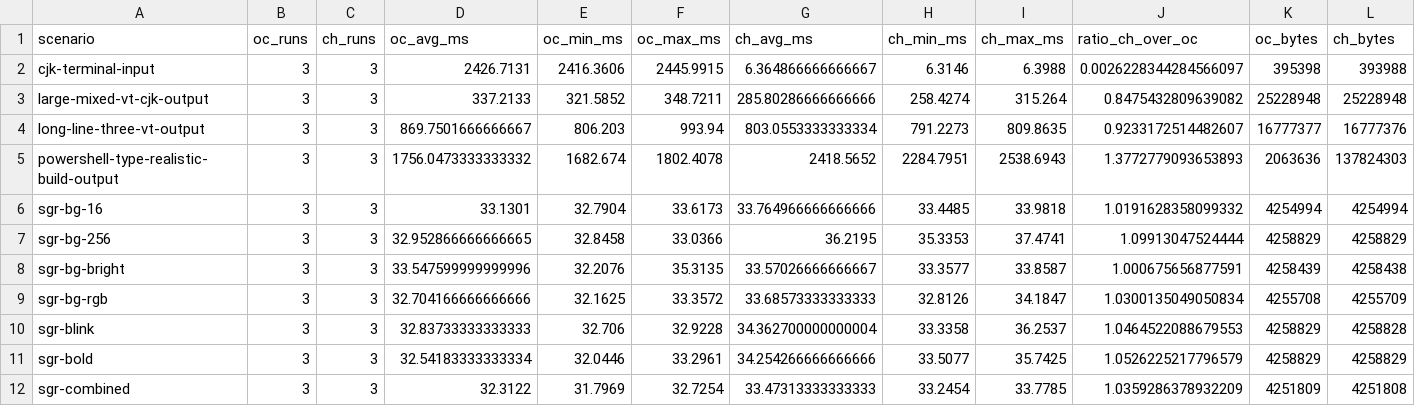
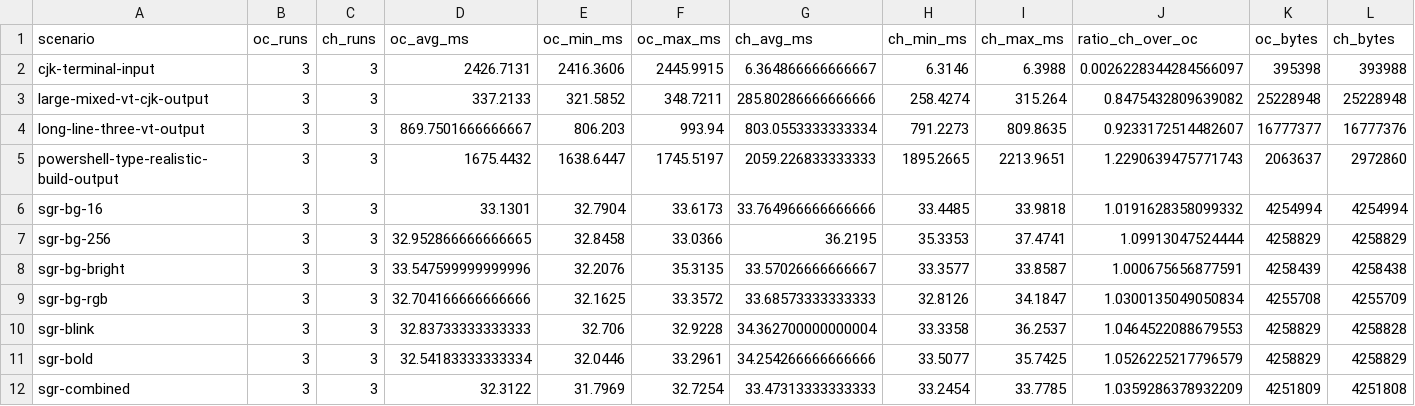
Before and after one commit to YexuanXiao/corehost, a CSV file: benchmark_openconsole_vs_corehost2.csv, drawn as a sheet; only a part is shown.

Commit message:
docs: update benchmark after scroll rendering fix

```diff
--- a/benchmark_openconsole_vs_corehost2.csv
+++ b/benchmark_openconsole_vs_corehost2.csv
@@ -4,3 +4,3 @@ large-mixed-vt-cjk-output,3,3,337.2133,321.5852,348.7211,285.80286666666666,258.
 long-line-three-vt-output,3,3,869.7501666666667,806.203,993.94,803.0553333333334,791.2273,809.8635,0.9233172514482607,16777377,16777376
-powershell-type-realistic-build-output,3,3,1756.0473333333332,1682.674,1802.4078,2418.5652,2284.7951,2538.6943,1.3772779093653893,2063636,137824303
+powershell-type-realistic-build-output,3,3,1675.4432,1638.6447,1745.5197,2059.226833333333,1895.2665,2213.9651,1.2290639475771743,2063637,2972860
 sgr-bg-16,3,3,33.1301,32.7904,33.6173,33.764966666666666,33.4485,33.9818,1.0191628358099332,4254994,4254994
```
Also changed, not shown: 3 other files.
